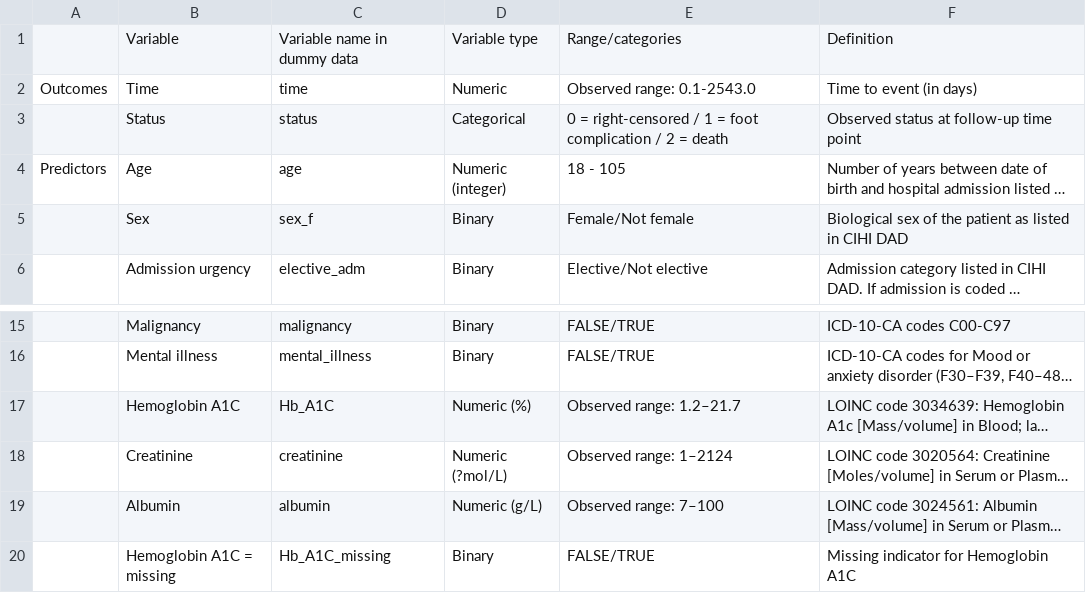
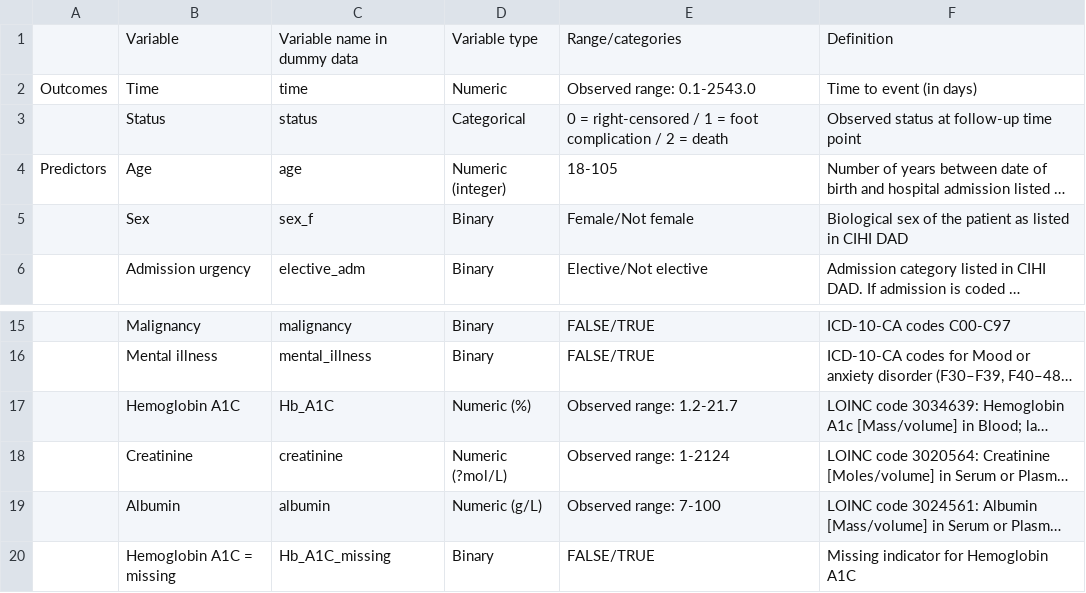
Before and after one commit to GEMINI-Medicine/DFC-risk-model, a CSV file: data/data_dictionary.csv, drawn as a sheet; only a part is shown, gaps mark what is left out; long unchanged cells end in …; the diff names each change by its address in the sheet, - before the commit and + after, or states it on an @@ line.

Commit message:
fix data dictionary

```diff
--- a/data/data_dictionary.csv
+++ b/data/data_dictionary.csv
-E4: 18 - 105
+E4: 18-105
-E17: Observed range: 1.2–21.7
+E17: Observed range: 1.2-21.7
-E18: Observed range: 1–2124
+E18: Observed range: 1-2124
-E19: Observed range: 7–100
+E19: Observed range: 7-100
```
